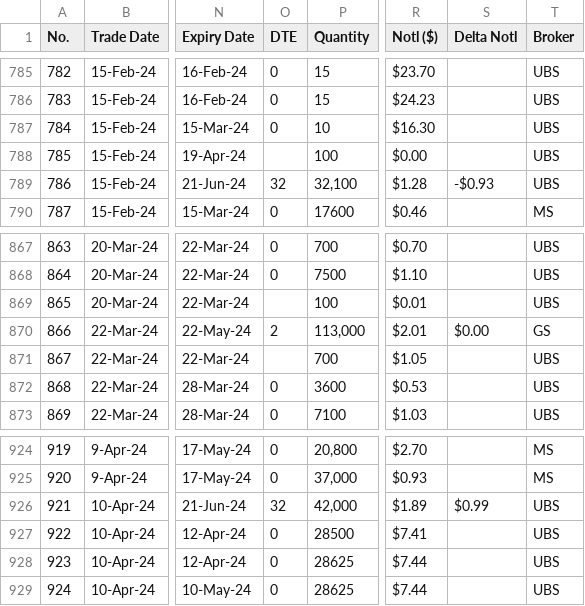
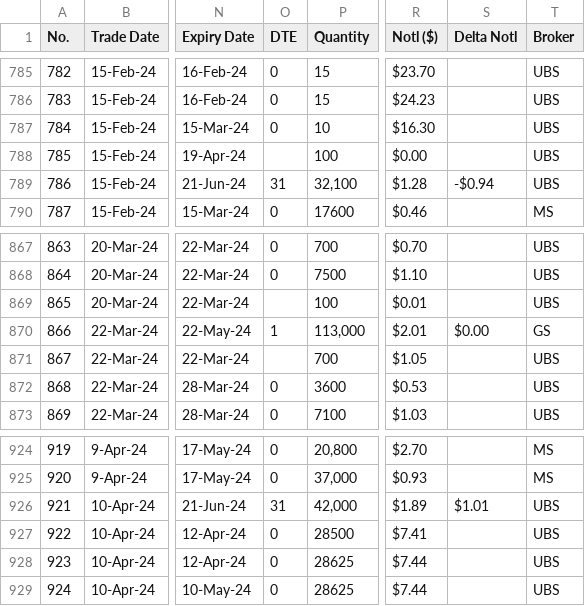
Before and after one commit to papatr33/AOB, a CSV file: Options_Positions.csv, drawn as a sheet; only a part is shown, gaps mark what is left out; the diff covers the shown part only; the diff names each change by its address in the sheet, - before the commit and + after, or states it on an @@ line.

```diff
--- a/Options_Positions.csv
+++ b/Options_Positions.csv
-O789 (DTE): 32
+O789 (DTE): 31
-S789 (Delta Notl): -$0.93
+S789 (Delta Notl): -$0.94
-O870 (DTE): 2
+O870 (DTE): 1
-O926 (DTE): 32
+O926 (DTE): 31
-S926 (Delta Notl): $0.99
+S926 (Delta Notl): $1.01
```
Also changed, not shown: 1 added row and 14 edited cells elsewhere in this file.
